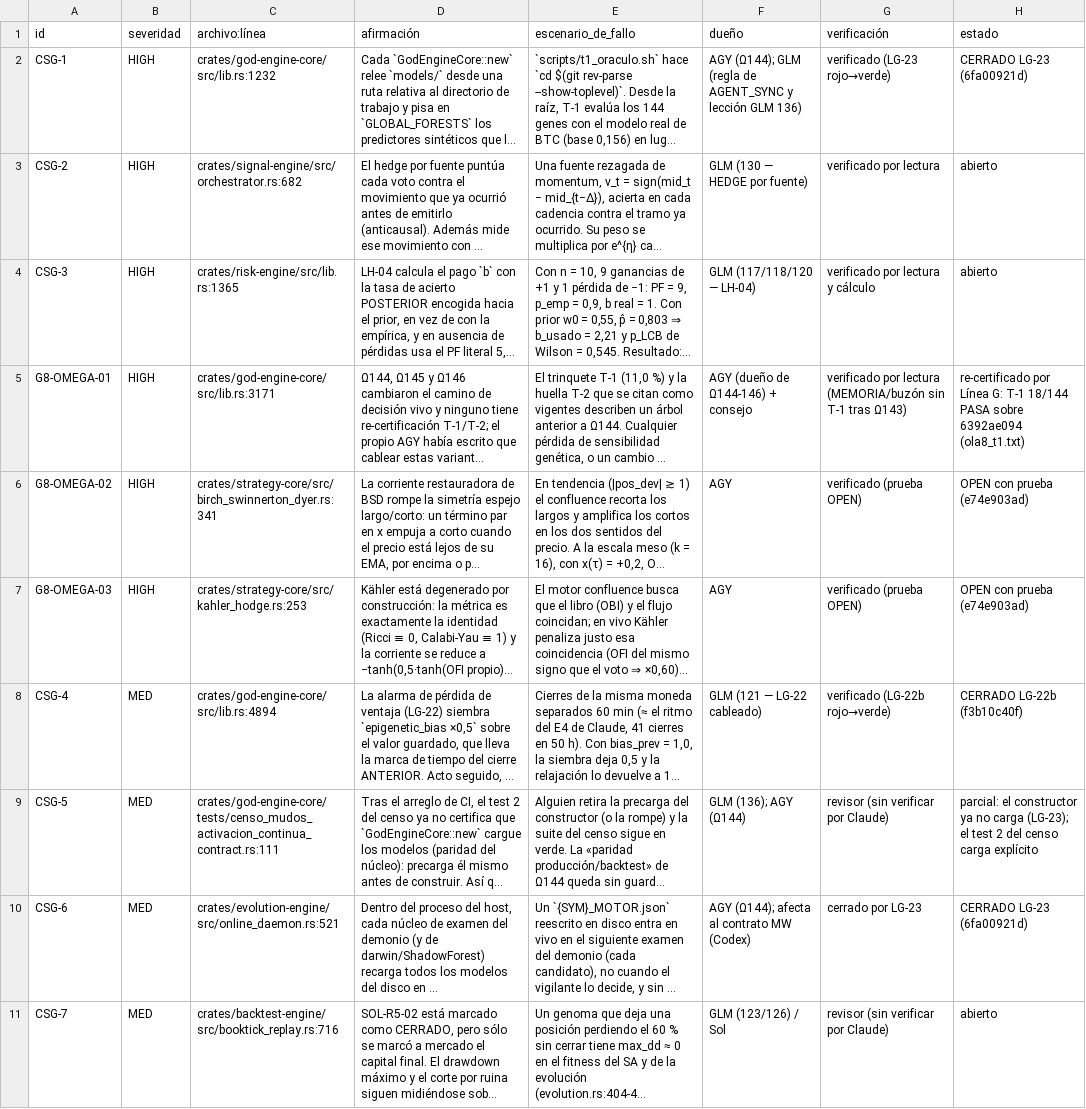
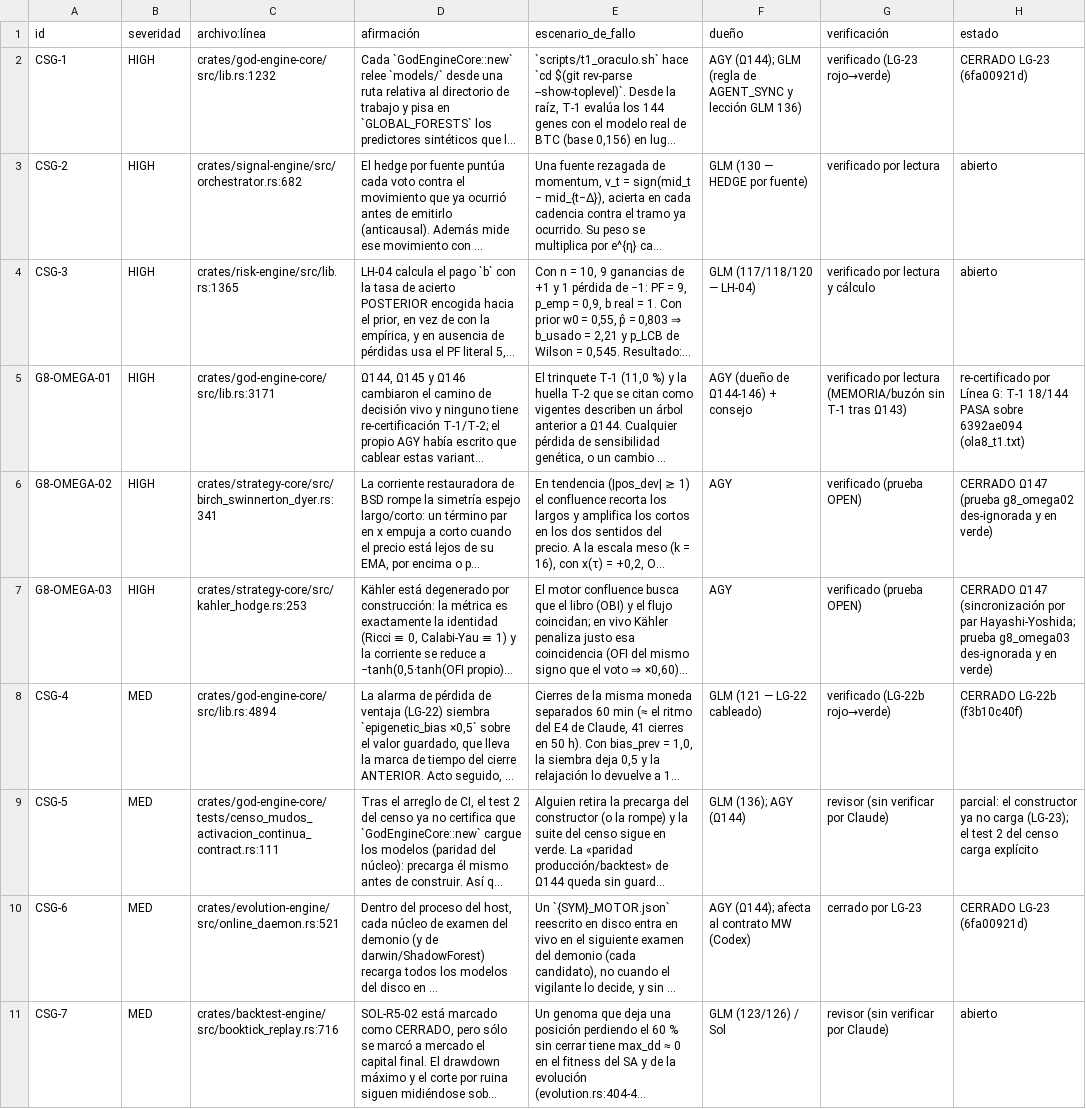
Before and after one commit to Jhona-la/Trader-Gemini, a TSV file: docs/audit/linea_g/ola8_revision.tsv, drawn as a sheet; only a part is shown; long unchanged cells end in …; the diff covers the shown part only; the diff names each change by its address in the sheet, - before the commit and + after, or states it on an @@ line.

Commit message:
Ω147 (AGY): paridad CPT + C1 Hermite en BSD, Hayashi-Yoshida en Kahler/Yang-Mills, operabilidad estricta y evalues 480

```diff
--- a/docs/audit/linea_g/ola8_revision.tsv
+++ b/docs/audit/linea_g/ola8_revision.tsv
-H6 (estado): OPEN con prueba (e74e903ad)
+H6 (estado): CERRADO Ω147 (prueba g8_omega02 des-ignorada y en verde)
-H7 (estado): OPEN con prueba (e74e903ad)
+H7 (estado): CERRADO Ω147 (sincronización por par Hayashi-Yoshida; prueba g8_omega03 des-ignorada y en verde)
```
Also changed, not shown: 8 edited cells elsewhere in this file, 12 other files.
